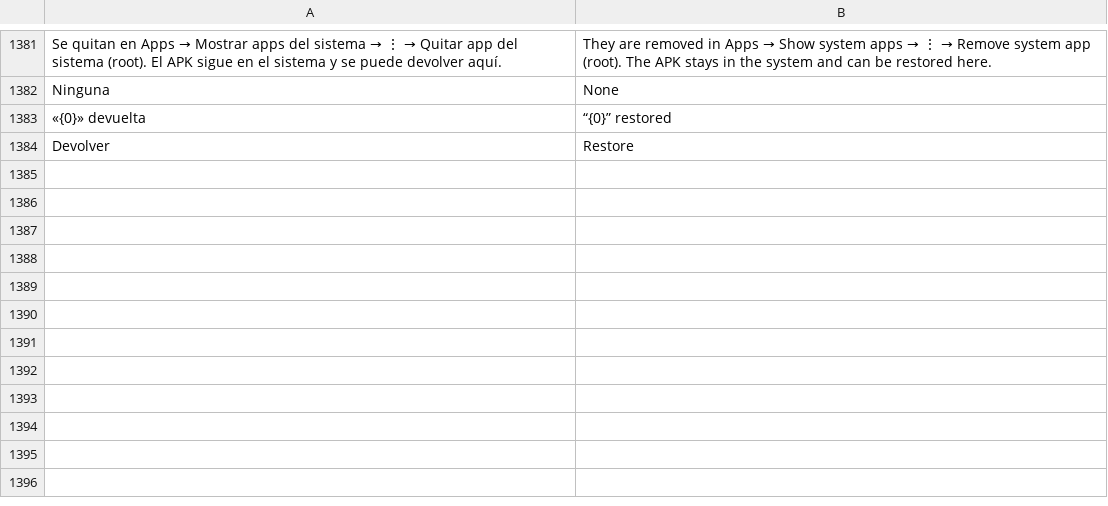
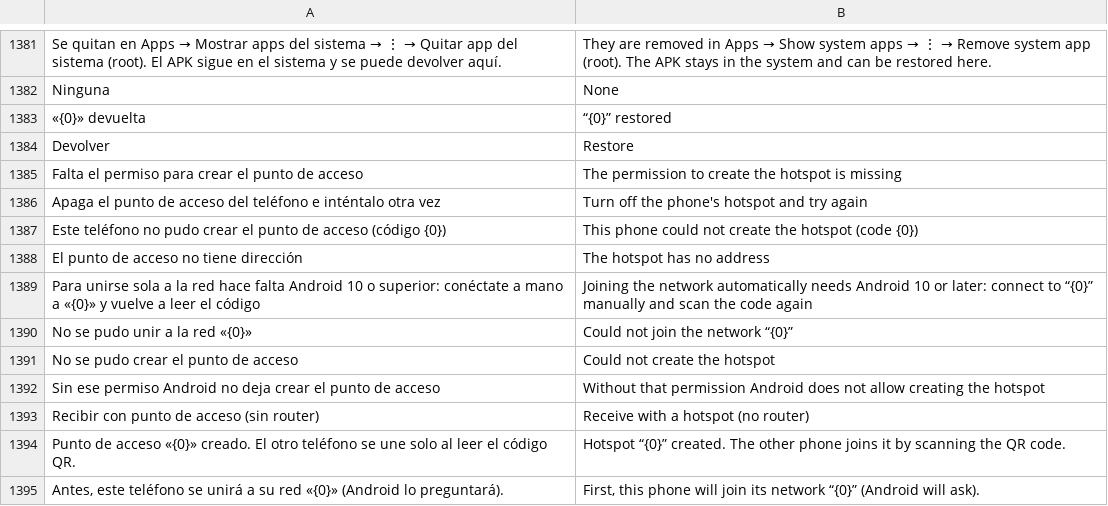
Before and after one commit to omaritoinforma-dotcom/oi-file-manager, a TSV file: app/src/main/assets/i18n/en.tsv, drawn as a sheet; only a part is shown, gaps mark what is left out; the diff names each change by its address in the sheet, - before the commit and + after, or states it on an @@ line.

```diff
--- a/app/src/main/assets/i18n/en.tsv
+++ b/app/src/main/assets/i18n/en.tsv
+row 1385: Falta el permiso para crear el punto de acceso | The permission to create the hotspot is missing
+row 1386: Apaga el punto de acceso del teléfono e inténtalo otra vez | Turn off the phone's hotspot and try again
+row 1387: Este teléfono no pudo crear el punto de acceso (código {0}) | This phone could not create the hotspot (code {0})
+row 1388: El punto de acceso no tiene dirección | The hotspot has no address
+row 1389: Para unirse sola a la red hace falta Android 10 o superior: conéctate a mano a «{0}» y vuelve a leer el código | Joining the network automatically needs Android 10 or later: connect to “{0}” manually and scan the code again
+row 1390: No se pudo unir a la red «{0}» | Could not join the network “{0}”
+row 1391: No se pudo crear el punto de acceso | Could not create the hotspot
+row 1392: Sin ese permiso Android no deja crear el punto de acceso | Without that permission Android does not allow creating the hotspot
+row 1393: Recibir con punto de acceso (sin router) | Receive with a hotspot (no router)
+row 1394: Punto de acceso «{0}» creado. El otro teléfono se une solo al leer el código QR. | Hotspot “{0}” created. The other phone joins it by scanning the QR code.
+row 1395: Antes, este teléfono se unirá a su red «{0}» (Android lo preguntará). | First, this phone will join its network “{0}” (Android will ask).
```
Also changed, not shown: 9 other files.
